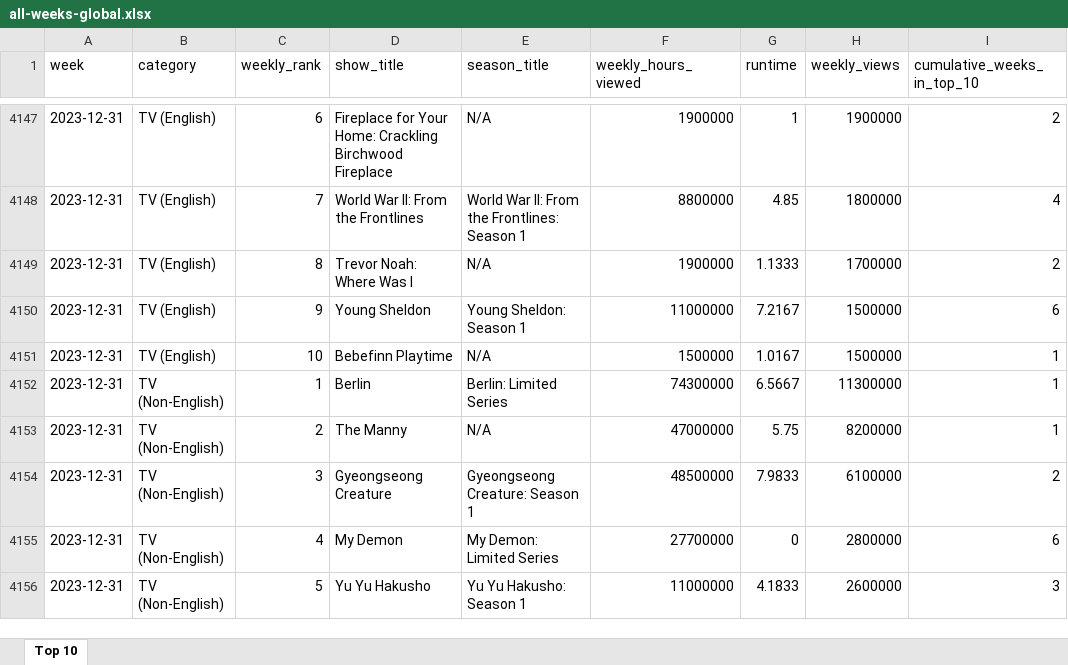
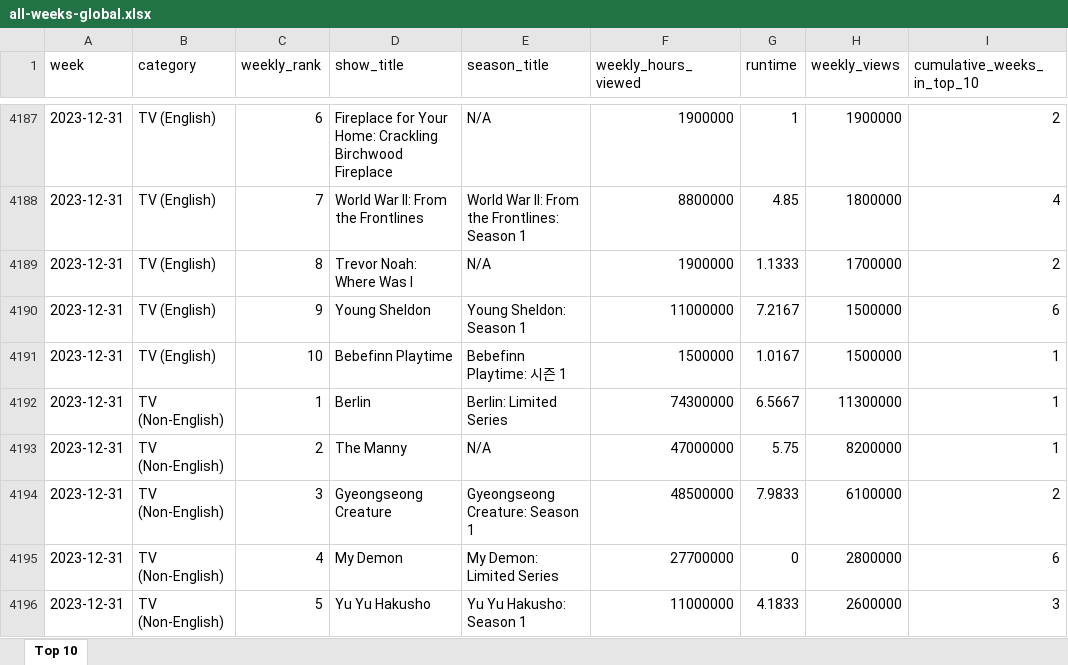
Before and after one commit to lerocha/netflixdb, an Excel workbook: src/main/resources/reports/all-weeks-global.xlsx, sheet Top 10, drawn as a sheet; only a part is shown, gaps mark what is left out; values as stored, in another font and other column widths than the file's, no borders; addresses are those after the commit; the diff covers the shown part only; the diff names each change by its address in the sheet, - before the commit and + after, or states it on an @@ line.

```diff
--- a/src/main/resources/reports/all-weeks-global.xlsx (sheet Top 10)
+++ b/src/main/resources/reports/all-weeks-global.xlsx (sheet Top 10)
-E4191 (season_title): N/A
+E4191 (season_title): Bebefinn Playtime: 시즌 1
```
Also changed, not shown: 40 added rows elsewhere in this sheet.
